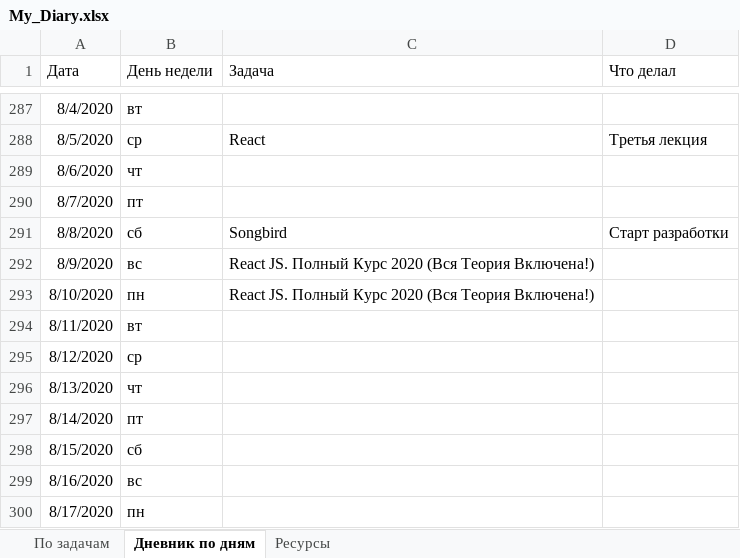
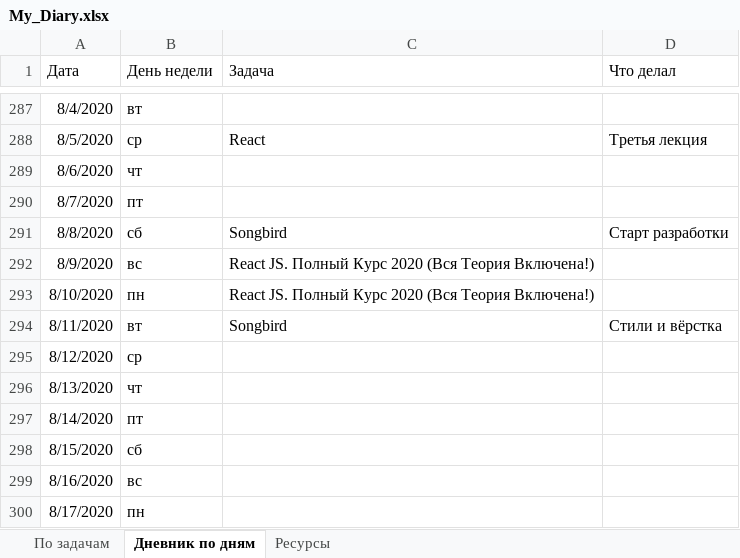
Before and after one commit to AndreiMedvedevSaratov/My_Learning_Diary, an Excel workbook: My_Diary.xlsx, sheet Дневник по дням, drawn as a sheet; only a part is shown, gaps mark what is left out; values as stored, in another font and other column widths than the file's, no borders; the diff names each change by its address in the sheet, - before the commit and + after, or states it on an @@ line.

Commit message:
Update My_Diary.xlsx

```diff
--- a/My_Diary.xlsx (sheet Дневник по дням)
+++ b/My_Diary.xlsx (sheet Дневник по дням)
-C294 (Задача): (empty)
+C294 (Задача): Songbird
-D294 (Что делал): (empty)
+D294 (Что делал): Стили и вёрстка
```
